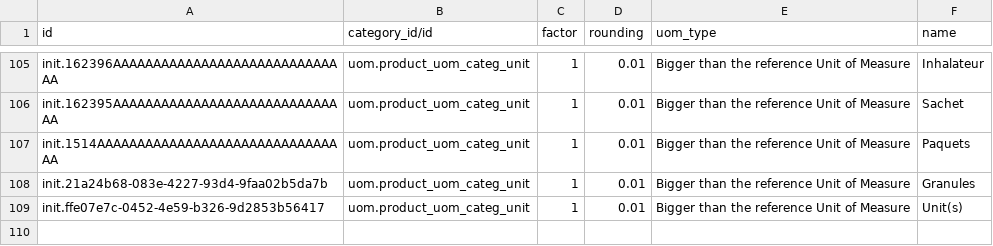
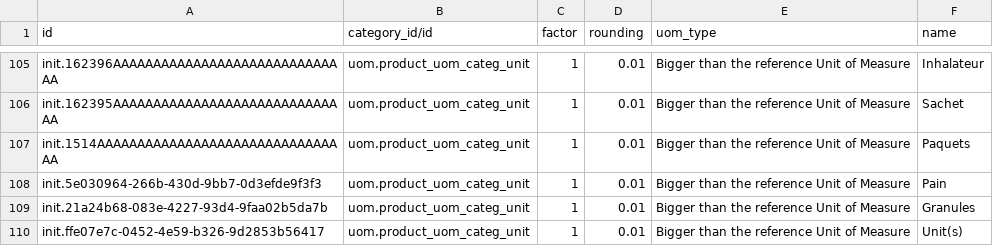
Before and after one commit to CRUDEM/ozone-hsc, a CSV file: configs/odoo/initializer_config/units_of_measure/product.uom.csv, drawn as a sheet; only a part is shown, gaps mark what is left out.

```diff
--- a/configs/odoo/initializer_config/units_of_measure/product.uom.csv
+++ b/configs/odoo/initializer_config/units_of_measure/product.uom.csv
@@ -107,2 +107,3 @@ init.162395AAAAAAAAAAAAAAAAAAAAAAAAAAAAAA,uom.product_uom_categ_unit,1,0.01,Bigg
 init.1514AAAAAAAAAAAAAAAAAAAAAAAAAAAAAAAA,uom.product_uom_categ_unit,1,0.01,Bigger than the reference Unit of Measure,Paquets
+init.5e030964-266b-430d-9bb7-0d3efde9f3f3,uom.product_uom_categ_unit,1,0.01,Bigger than the reference Unit of Measure,Pain
 init.21a24b68-083e-4227-93d4-9faa02b5da7b,uom.product_uom_categ_unit,1,0.01,Bigger than the reference Unit of Measure,Granules
```
Also changed, not shown: configs/odoo/initializer_config/product_variant/drugs.csv, configs/openmrs/initializer_config/drugs/drugs.csv, 1 other file.
